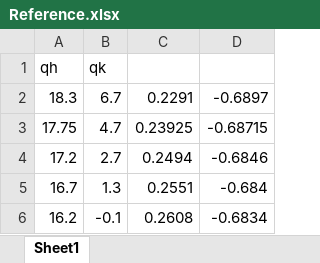
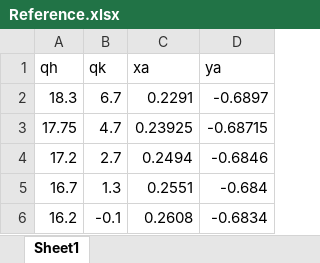
Before and after one commit to dstock21/Senior-Design, an Excel workbook: GUI/Reference.xlsx, sheet Sheet1, drawn as a sheet; only a part is shown; values as stored, in another font and other column widths than the file's, no borders; the diff names each change by its address in the sheet, - before the commit and + after, or states it on an @@ line.

```diff
--- a/GUI/Reference.xlsx (sheet Sheet1)
+++ b/GUI/Reference.xlsx (sheet Sheet1)
-C1: (empty)
+C1: xa
-D1: (empty)
+D1: ya
```
Also changed, not shown: 1 other file.
